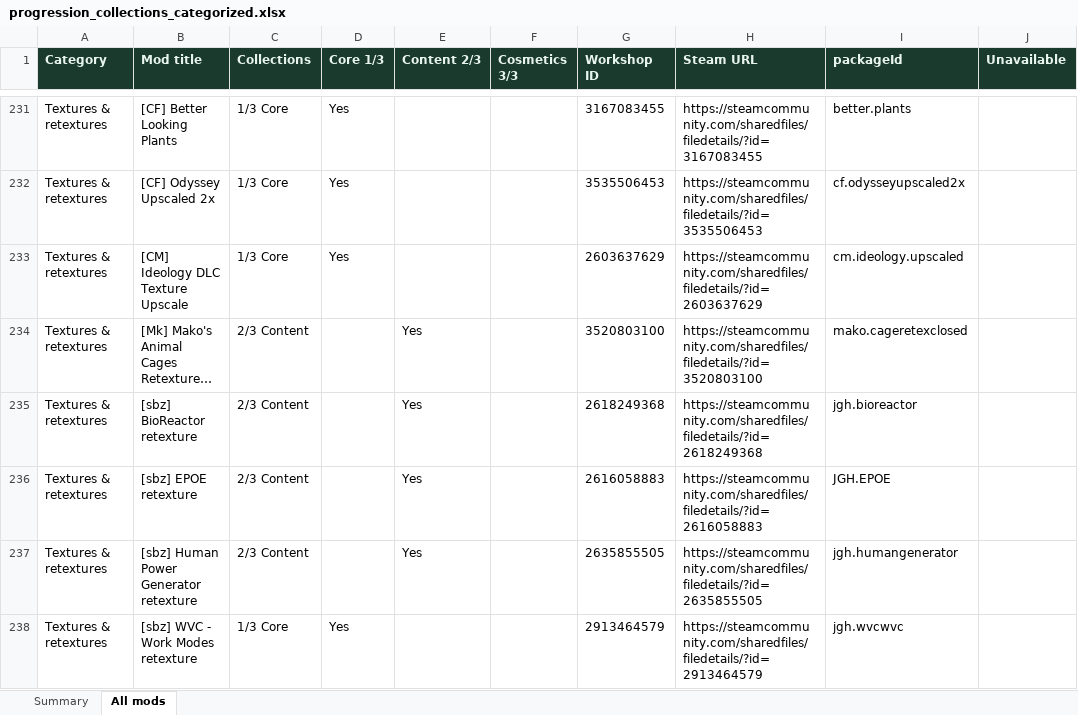
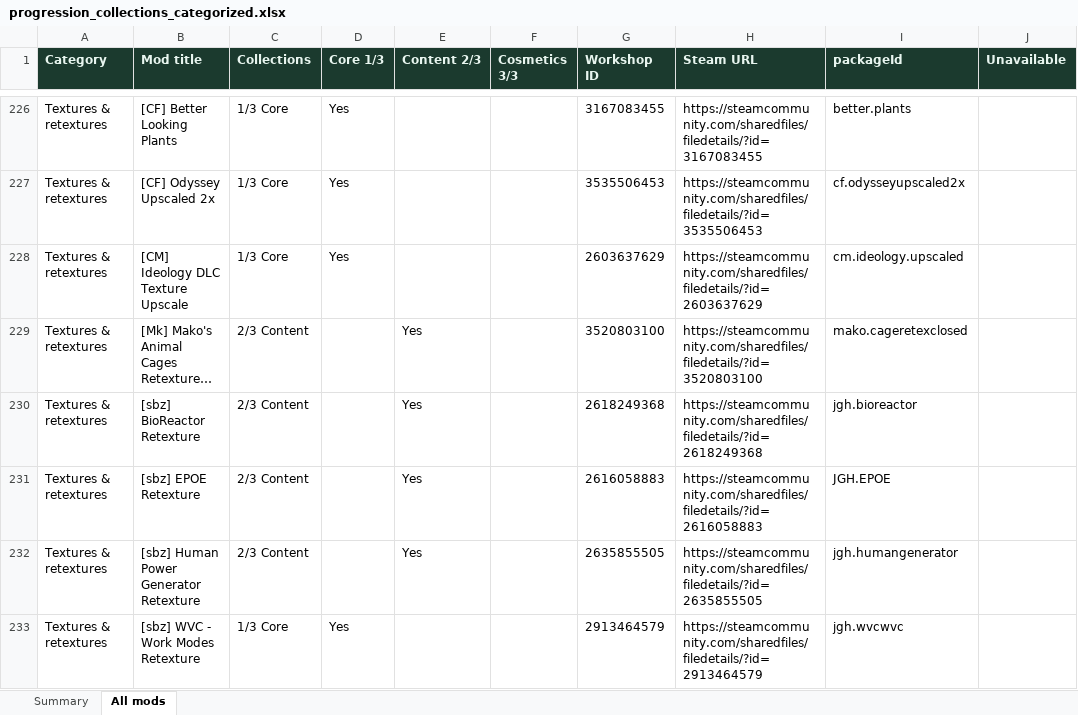
Before and after one commit to Cruesoe/rimworld-progression-catalog, an Excel workbook: backup/progression_collections_categorized.xlsx, sheet All mods, drawn as a sheet; only a part is shown, gaps mark what is left out; long unchanged cells end in …; values as stored, in another font and other column widths than the file's, no borders; addresses are those after the commit; the diff covers the shown part only; the diff names each change by its address in the sheet, - before the commit and + after, or states it on an @@ line.

```diff
--- a/backup/progression_collections_categorized.xlsx (sheet All mods)
+++ b/backup/progression_collections_categorized.xlsx (sheet All mods)
-B230 (Mod title): [sbz] BioReactor retexture
+B230 (Mod title): [sbz] BioReactor Retexture
-B231 (Mod title): [sbz] EPOE retexture
+B231 (Mod title): [sbz] EPOE Retexture
-B232 (Mod title): [sbz] Human Power Generator retexture
+B232 (Mod title): [sbz] Human Power Generator Retexture
-B233 (Mod title): [sbz] WVC - Work Modes retexture
+B233 (Mod title): [sbz] WVC - Work Modes Retexture
```
Also changed, not shown: 14 added rows, 20 removed rows and 12 edited cells elsewhere in this sheet, sheet Summary, 5 other files.
